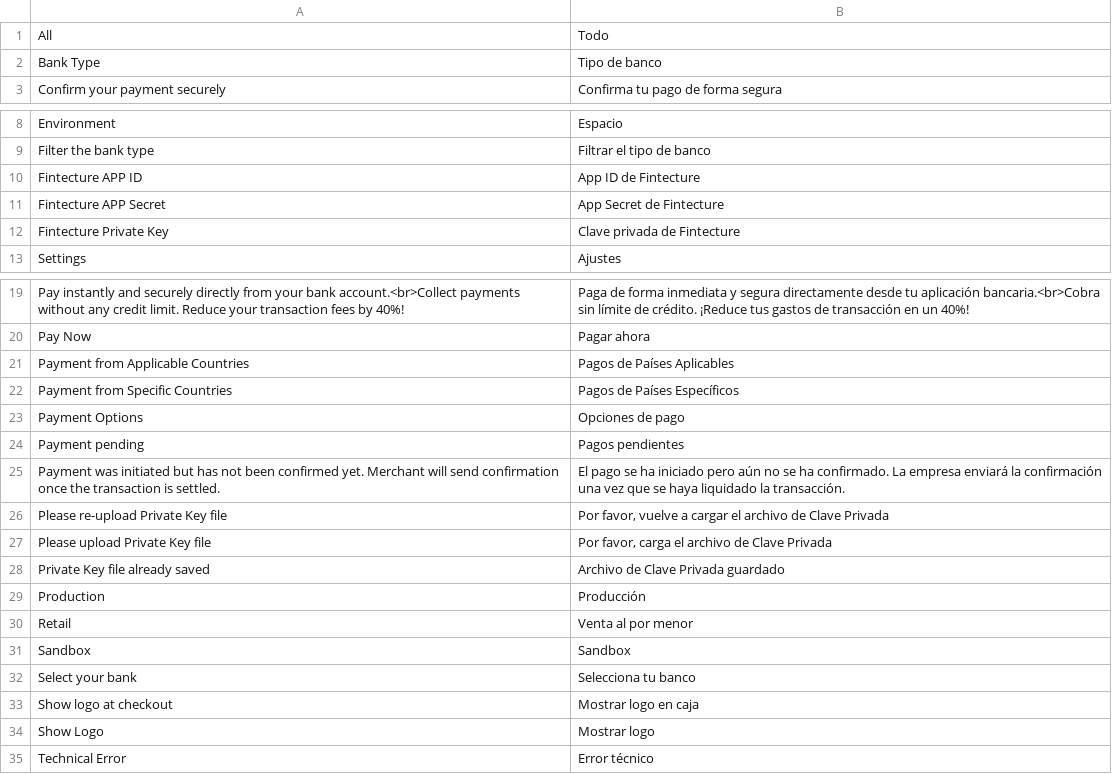
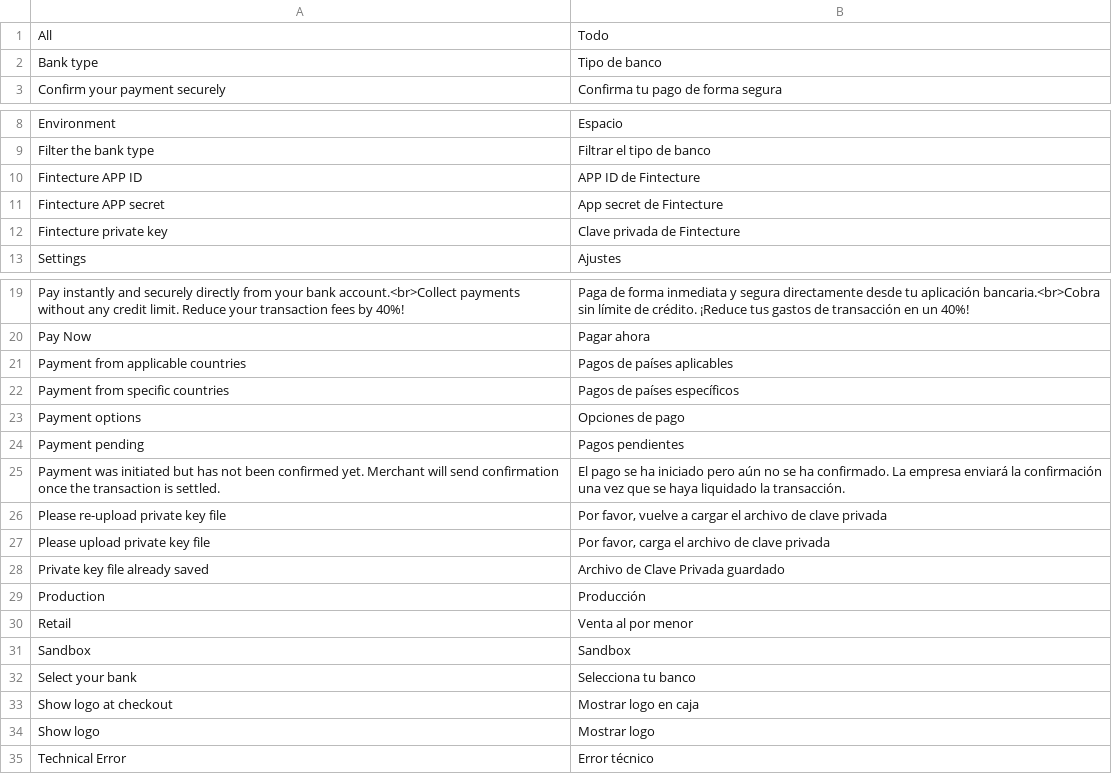
Before and after one commit to hugofintecture/magento, a CSV file: i18n/es_ES.csv, drawn as a sheet; only a part is shown, gaps mark what is left out.

```diff
--- a/i18n/es_ES.csv
+++ b/i18n/es_ES.csv
@@ -1,3 +1,3 @@
 "All","Todo"
-"Bank Type","Tipo de banco"
+"Bank type","Tipo de banco"
 "Confirm your payment securely","Confirma tu pago de forma segura"
@@ -9,5 +9,5 @@
 "Filter the bank type","Filtrar el tipo de banco"
-"Fintecture APP ID","App ID de Fintecture"
-"Fintecture APP Secret","App Secret de Fintecture"
-"Fintecture Private Key","Clave privada de Fintecture"
+"Fintecture APP ID","APP ID de Fintecture"
+"Fintecture APP secret","App secret de Fintecture"
+"Fintecture private key","Clave privada de Fintecture"
 "Settings","Ajustes"
@@ -20,10 +20,10 @@
 "Pay Now","Pagar ahora"
-"Payment from Applicable Countries","Pagos de Países Aplicables"
-"Payment from Specific Countries","Pagos de Países Específicos"
-"Payment Options","Opciones de pago"
+"Payment from applicable countries","Pagos de países aplicables"
+"Payment from specific countries","Pagos de países específicos"
+"Payment options","Opciones de pago"
 "Payment pending","Pagos pendientes"
 "Payment was initiated but has not been confirmed yet. Merchant will send confirmation once the transaction is settled.","El pago se ha iniciado pero aún no se ha confirmado. La empresa enviará la confirmación una vez que se haya liquidado la transacción."
-"Please re-upload Private Key file","Por favor, vuelve a cargar el archivo de Clave Privada"
-"Please upload Private Key file","Por favor, carga el archivo de Clave Privada"
-"Private Key file already saved","Archivo de Clave Privada guardado"
+"Please re-upload private key file","Por favor, vuelve a cargar el archivo de clave privada"
+"Please upload private key file","Por favor, carga el archivo de clave privada"
+"Private key file already saved","Archivo de Clave Privada guardado"
 "Production","Producción"
@@ -33,3 +33,3 @@
 "Show logo at checkout","Mostrar logo en caja"
-"Show Logo","Mostrar logo"
+"Show logo","Mostrar logo"
 "Technical Error","Error técnico"
```
Also changed, not shown: i18n/en_US.csv, i18n/fr_FR.csv, 23 other files.
